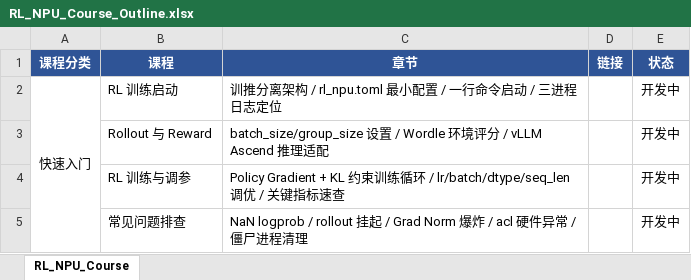
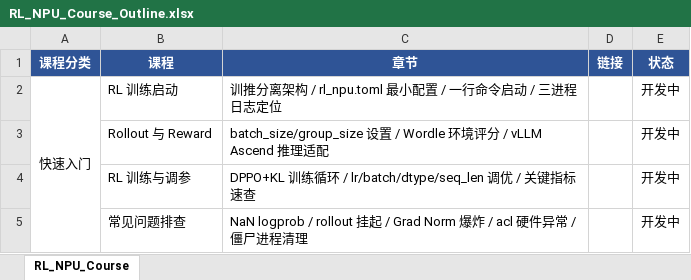
Before and after one commit to qianbi1999/prime-rl, an Excel workbook: RL_NPU_Course_Outline.xlsx, sheet RL_NPU_Course, drawn as a sheet; values as stored, in another font and other column widths than the file's, no borders; the diff names each change by its address in the sheet, - before the commit and + after, or states it on an @@ line.

Commit message:
docs: fix algorithm name - DPPO+KL, not GRPO/PPO

```diff
--- a/RL_NPU_Course_Outline.xlsx (sheet RL_NPU_Course)
+++ b/RL_NPU_Course_Outline.xlsx (sheet RL_NPU_Course)
-C4 (章节): Policy Gradient + KL 约束训练…
+C4 (章节): DPPO+KL 训练…
```
